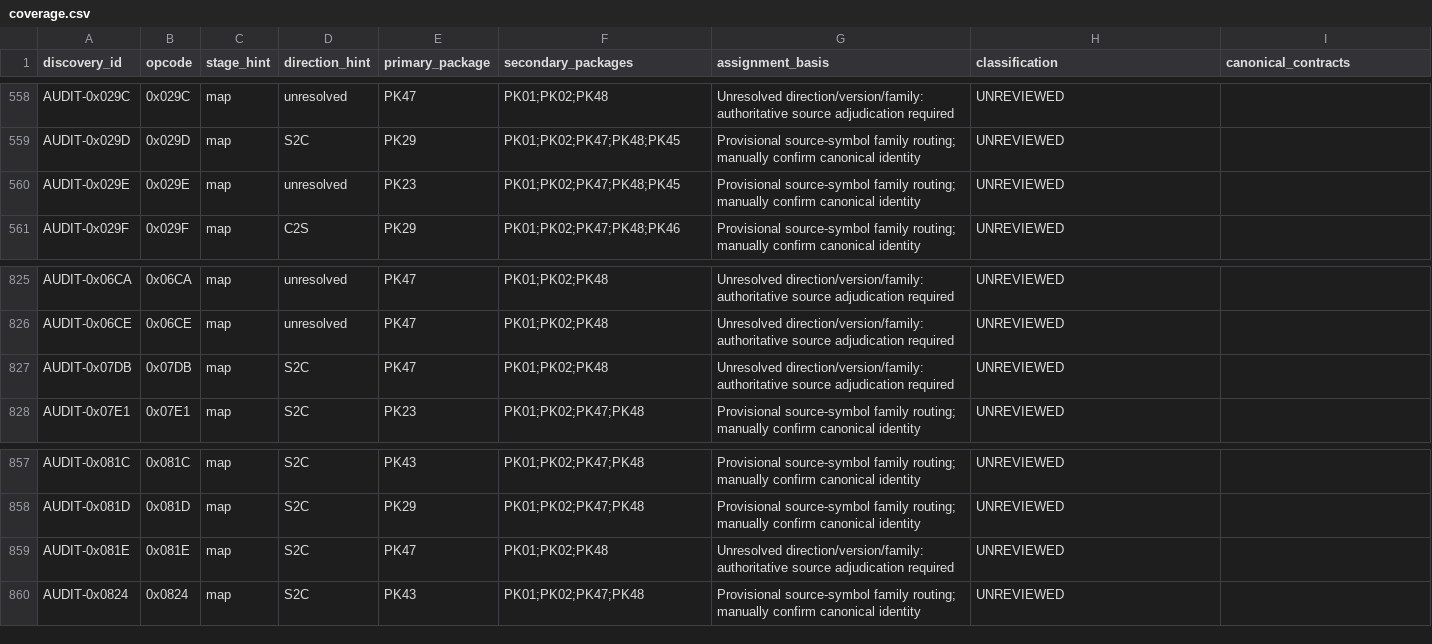
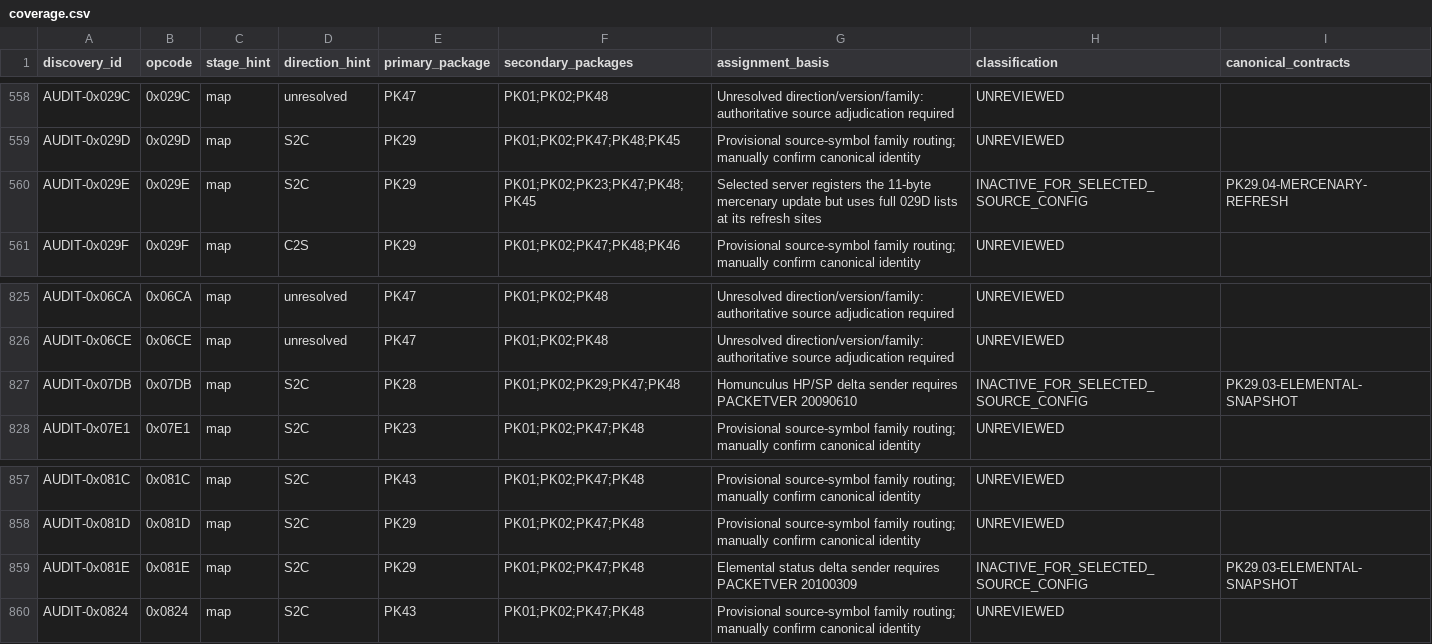
Before and after one commit to Sziadan/open-midgard, a CSV file: docs/packets/coverage.csv, drawn as a sheet; only a part is shown, gaps mark what is left out.

Commit message:
packet(PK29.04): isolate mercenary state across identity refresh

```diff
--- a/docs/packets/coverage.csv
+++ b/docs/packets/coverage.csv
@@ -559,3 +559,3 @@ AUDIT-0x029C,0x029C,map,unresolved,PK47,PK01;PK02;PK48,Unresolved direction/vers
 AUDIT-0x029D,0x029D,map,S2C,PK29,PK01;PK02;PK47;PK48;PK45,Provisional source-symbol family routing; manually confirm canonical identity,UNREVIEWED,
-AUDIT-0x029E,0x029E,map,unresolved,PK23,PK01;PK02;PK47;PK48;PK45,Provisional source-symbol family routing; manually confirm canonical identity,UNREVIEWED,
+AUDIT-0x029E,0x029E,map,S2C,PK29,PK01;PK02;PK23;PK47;PK48;PK45,Selected server registers the 11-byte mercenary update but uses full 029D lists at its refresh sites,INACTIVE_FOR_SELECTED_SOURCE_CONFIG,PK29.04-MERCENARY-REFRESH
 AUDIT-0x029F,0x029F,map,C2S,PK29,PK01;PK02;PK47;PK48;PK46,Provisional source-symbol family routing; manually confirm canonical identity,UNREVIEWED,
@@ -826,3 +826,3 @@ AUDIT-0x06CA,0x06CA,map,unresolved,PK47,PK01;PK02;PK48,Unresolved direction/vers
 AUDIT-0x06CE,0x06CE,map,unresolved,PK47,PK01;PK02;PK48,Unresolved direction/version/family: authoritative source adjudication required,UNREVIEWED,
-AUDIT-0x07DB,0x07DB,map,S2C,PK47,PK01;PK02;PK48,Unresolved direction/version/family: authoritative source adjudication required,UNREVIEWED,
+AUDIT-0x07DB,0x07DB,map,S2C,PK28,PK01;PK02;PK29;PK47;PK48,Homunculus HP/SP delta sender requires PACKETVER 20090610,INACTIVE_FOR_SELECTED_SOURCE_CONFIG,PK29.03-ELEMENTAL-SNAPSHOT
 AUDIT-0x07E1,0x07E1,map,S2C,PK23,PK01;PK02;PK47;PK48,Provisional source-symbol family routing; manually confirm canonical identity,UNREVIEWED,
@@ -858,3 +858,3 @@ AUDIT-0x081C,0x081C,map,S2C,PK43,PK01;PK02;PK47;PK48,Provisional source-symbol f
 AUDIT-0x081D,0x081D,map,S2C,PK29,PK01;PK02;PK47;PK48,Provisional source-symbol family routing; manually confirm canonical identity,UNREVIEWED,
-AUDIT-0x081E,0x081E,map,S2C,PK47,PK01;PK02;PK48,Unresolved direction/version/family: authoritative source adjudication required,UNREVIEWED,
+AUDIT-0x081E,0x081E,map,S2C,PK29,PK01;PK02;PK47;PK48,Elemental status delta sender requires PACKETVER 20100309,INACTIVE_FOR_SELECTED_SOURCE_CONFIG,PK29.03-ELEMENTAL-SNAPSHOT
 AUDIT-0x0824,0x0824,map,S2C,PK43,PK01;PK02;PK47;PK48,Provisional source-symbol family routing; manually confirm canonical identity,UNREVIEWED,
```
Also changed, not shown: 7 other files.
